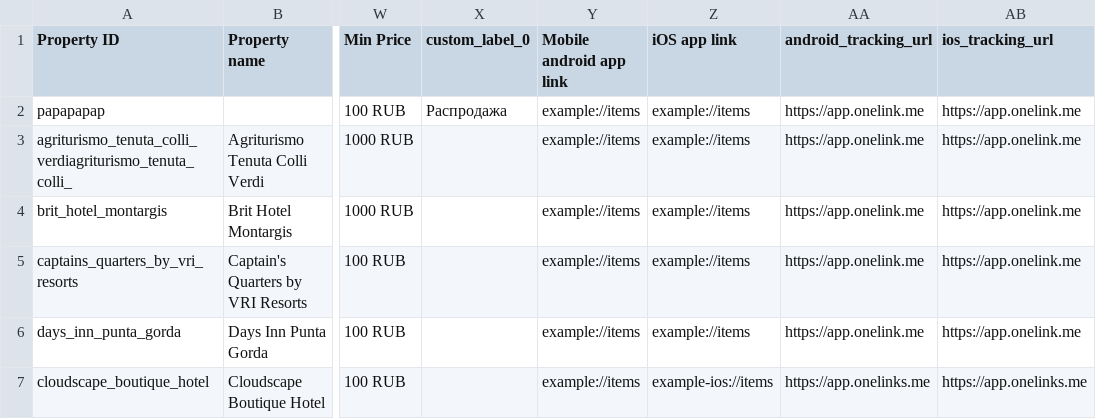
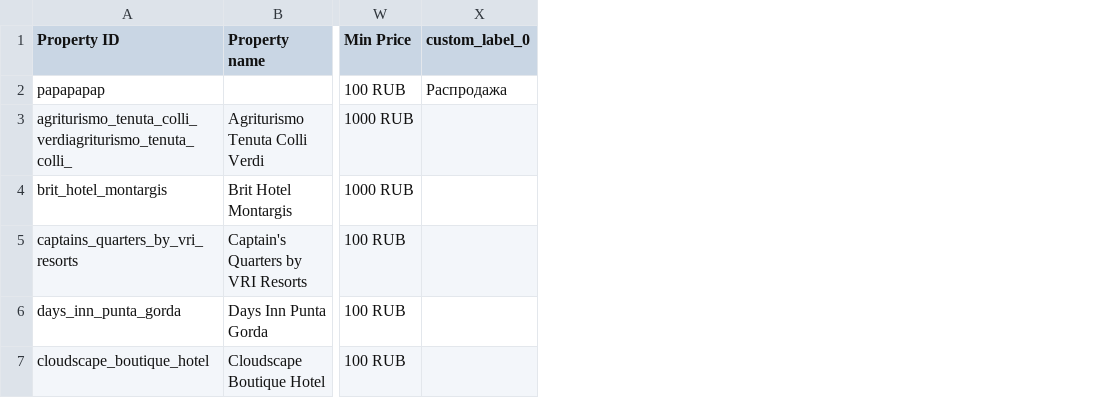
Before and after one commit to boltnev/dynamic-feeds, a CSV file: hotels_feed_example.csv, drawn as a sheet; only a part is shown, gaps mark what is left out; the diff names each change by its address in the sheet, - before the commit and + after, or states it on an @@ line.

Commit message:
Update hotels_feed_example.csv

```diff
--- a/hotels_feed_example.csv
+++ b/hotels_feed_example.csv
-column Y (Mobile android app link), rows 2-7: all example://items
-column Z (iOS app link), rows 2-7: example://items | example://items | example://items | example://items | example://items | example-ios://items
-column AA (android_tracking_url), rows 2-7: https://app.onelink.me | https://app.onelink.me | https://app.onelink.me | https://app.onelink.me | https://app.onelink.me | https://app.onelinks.me
-column AB (ios_tracking_url), rows 2-7: https://app.onelink.me | https://app.onelink.me | https://app.onelink.me | https://app.onelink.me | https://app.onelink.me | https://app.onelinks.me
```
